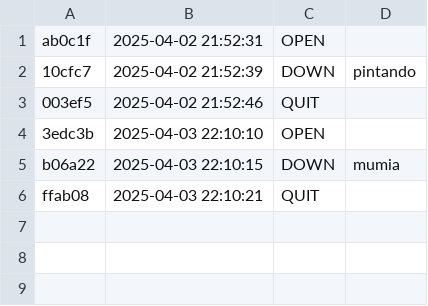
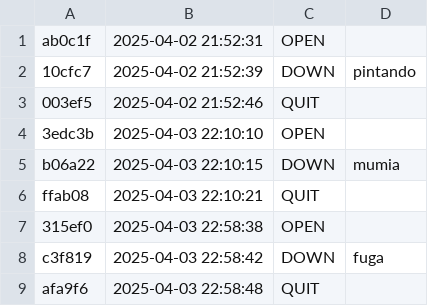
Before and after one commit to Vitoria-Rabelo/ED_golang, a CSV file: ed/.tko/history.csv, drawn as a sheet; the diff names each change by its address in the sheet, - before the commit and + after, or states it on an @@ line.

Commit message:
Instalei arquivos da atividade fuga

```diff
--- a/ed/.tko/history.csv
+++ b/ed/.tko/history.csv
+row 7: 315ef0 | 2025-04-03 22:58:38 | OPEN
+row 8: c3f819 | 2025-04-03 22:58:42 | DOWN | fuga
+row 9: afa9f6 | 2025-04-03 22:58:48 | QUIT
```
Also changed, not shown: 3 other files.
